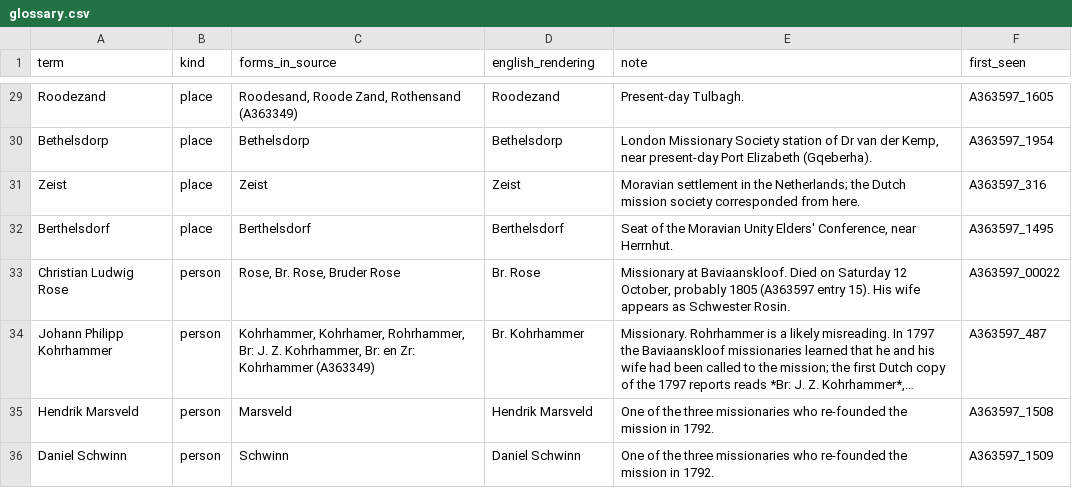
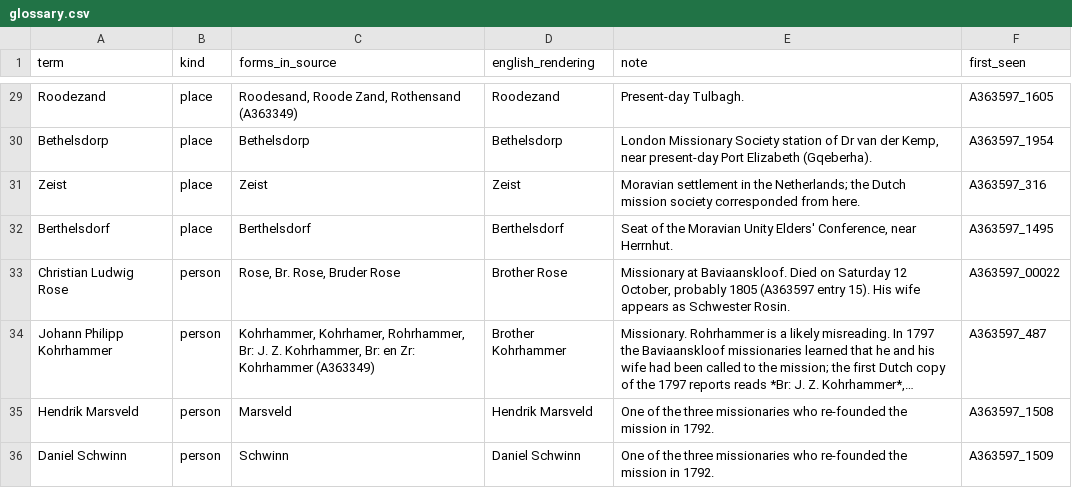
Before and after one commit to mbh66/genadendal-diaries, a CSV file: glossary.csv, drawn as a sheet; only a part is shown, gaps mark what is left out; long unchanged cells end in …; the diff covers the shown part only; the diff names each change by its address in the sheet, - before the commit and + after, or states it on an @@ line.

```diff
--- a/glossary.csv
+++ b/glossary.csv
-D33 (english_rendering): Br. Rose
+D33 (english_rendering): Brother Rose
-D34 (english_rendering): Br. Kohrhammer
+D34 (english_rendering): Brother Kohrhammer
```
Also changed, not shown: 1 removed row and 5 edited cells elsewhere in this file, 23 other files.
